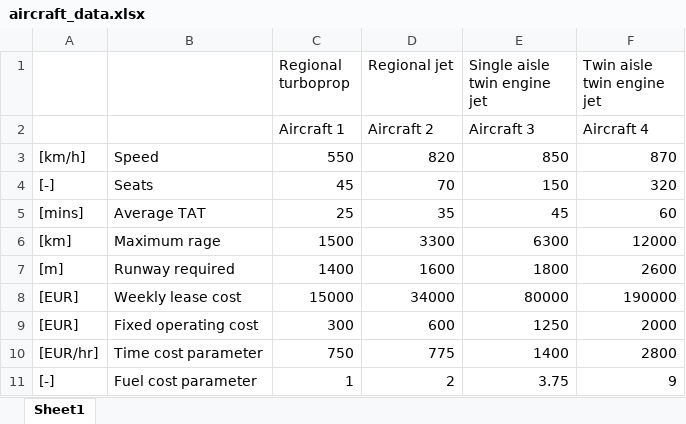
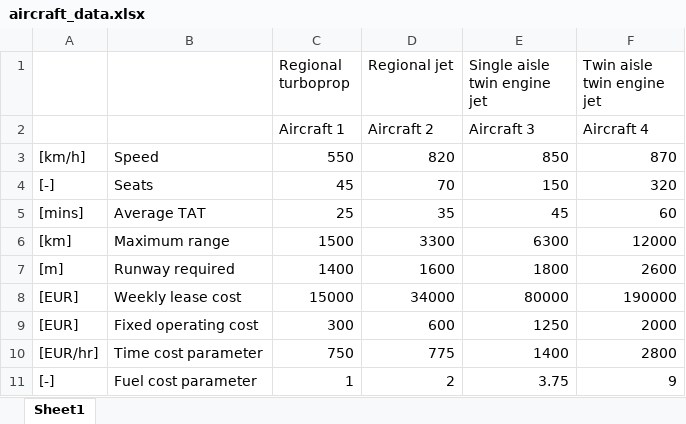
Before and after one commit to dannywhuang/Airline-Planning-Optimisation, an Excel workbook: Assign_1/Problem_1/aircraft_data.xlsx, sheet Sheet1, drawn as a sheet; values as stored, in another font and other column widths than the file's, no borders; the diff names each change by its address in the sheet, - before the commit and + after, or states it on an @@ line.

```diff
--- a/Assign_1/Problem_1/aircraft_data.xlsx (sheet Sheet1)
+++ b/Assign_1/Problem_1/aircraft_data.xlsx (sheet Sheet1)
-B6: Maximum rage
+B6: Maximum range
```
Also changed, not shown: 2 other files.
